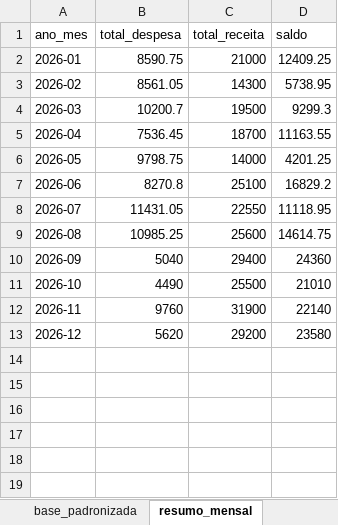
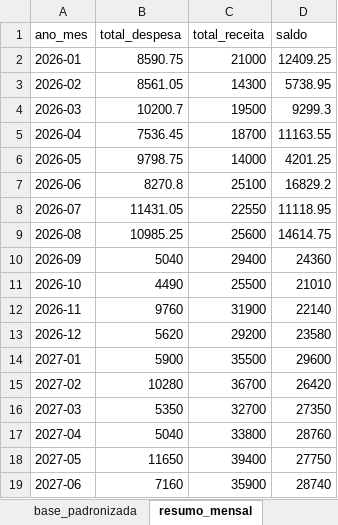
Before and after one commit to saraa452/Proojeto_automa-o, an Excel workbook: relatorios/relatorio_gerencial_padronizado.xlsx, sheet resumo_mensal, drawn as a sheet; values as stored, in another font and other column widths than the file's, no borders; the diff names each change by its address in the sheet, - before the commit and + after, or states it on an @@ line.

```diff
--- a/relatorios/relatorio_gerencial_padronizado.xlsx (sheet resumo_mensal)
+++ b/relatorios/relatorio_gerencial_padronizado.xlsx (sheet resumo_mensal)
+row 14: 2027-01 | 5900 | 35500 | 29600
+row 15: 2027-02 | 10280 | 36700 | 26420
+row 16: 2027-03 | 5350 | 32700 | 27350
+row 17: 2027-04 | 5040 | 33800 | 28760
+row 18: 2027-05 | 11650 | 39400 | 27750
+row 19: 2027-06 | 7160 | 35900 | 28740
```
Also changed, not shown: sheet base_padronizada, sheet resumo_categoria, sheet indicadores, 9 other files.
